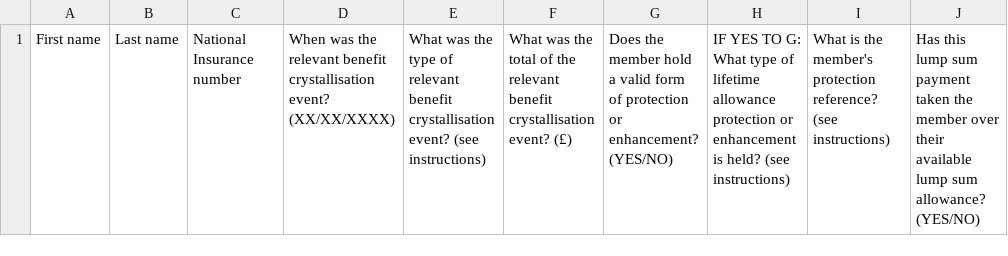
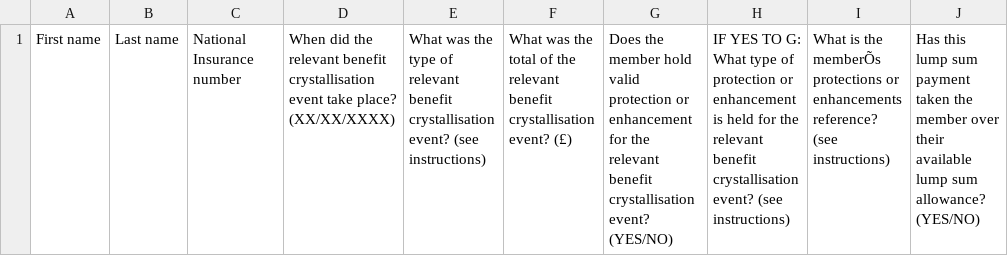
Before and after one commit to hmrc/pension-scheme-event-reporting-frontend, a CSV file: conf/fileDownload/template/event-24-bulk-upload.csv, drawn as a sheet; only a part is shown; the diff names each change by its address in the sheet, - before the commit and + after, or states it on an @@ line.

Commit message:
PODS-9041 - Update Event 24 CYA to include 2 types of protection

```diff
--- a/conf/fileDownload/template/event-24-bulk-upload.csv
+++ b/conf/fileDownload/template/event-24-bulk-upload.csv
-D1: When was the relevant benefit crystallisation event? (XX/XX/XXXX)
+D1: When did the relevant benefit crystallisation event take place? (XX/XX/XXXX)
-G1: …member hold a valid form of protection or enhancement? (YES/NO)
+G1: …member hold valid protection or enhancement for the relevant benefit crystallisation event? (YES/NO)
-H1: …type of lifetime allowance protection or enhancement is held? (see instructions)
+H1: …type of protection or enhancement is held for the relevant benefit crystallisation event? (see instructions)
-I1: …is the member's protection reference? (see…
+I1: …is the memberÕs protections or enhancements reference? (see…
```
Also changed, not shown: 22 other files.
